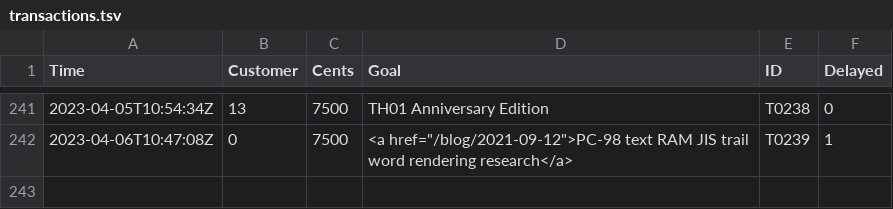
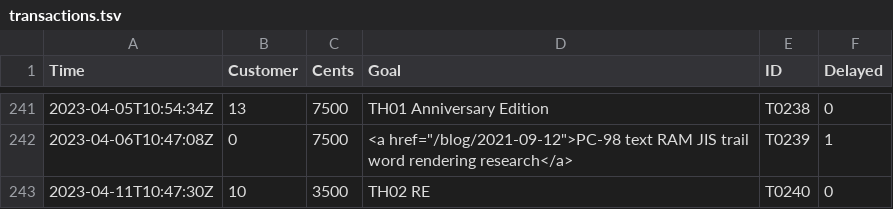
Before and after one commit to nmlgc/rec98.nmlgc.net, a TSV file: db/transactions.tsv, drawn as a sheet; only a part is shown, gaps mark what is left out; the diff names each change by its address in the sheet, - before the commit and + after, or states it on an @@ line.

Commit message:
[💰] Confirm T0240
Another €35 from Yanga's TH02 RE subscription. Thank you very much!

```diff
--- a/db/transactions.tsv
+++ b/db/transactions.tsv
+row 243: 2023-04-11T10:47:30Z | 10 | 3500 | TH02 RE | T0240 | 0
```
